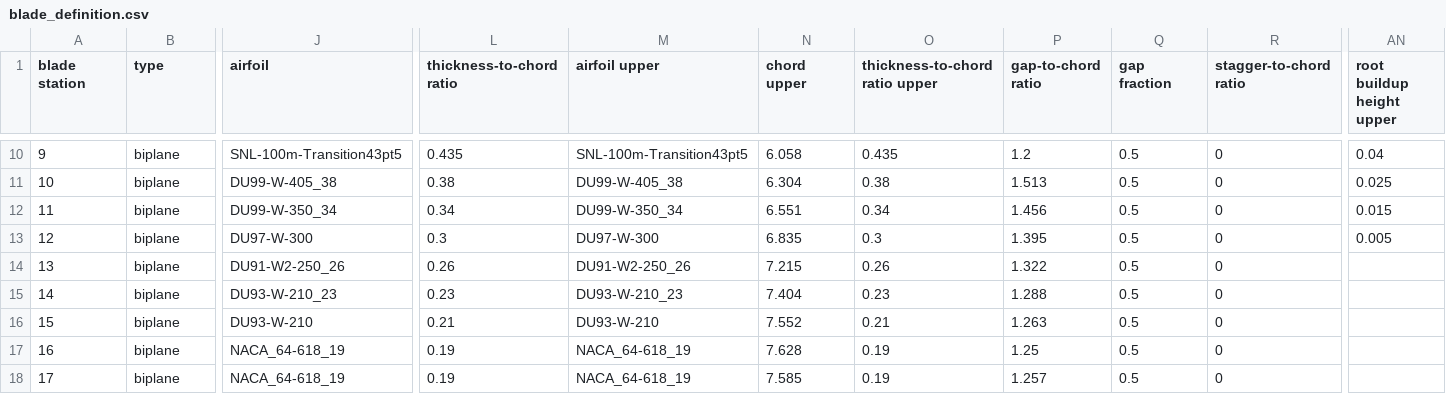
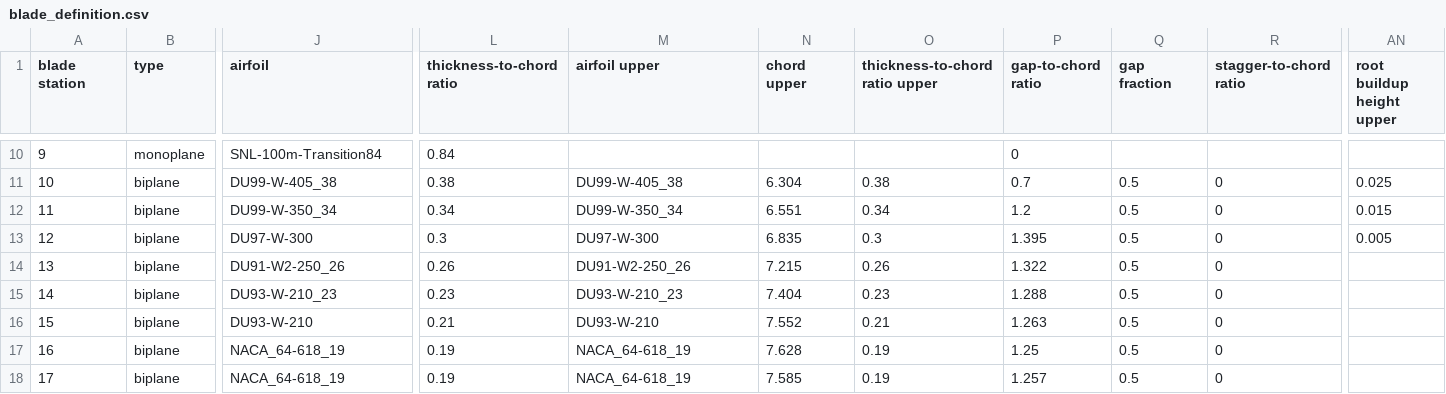
Before and after one commit to perryjohnson/biplaneblade, a CSV file: biplane_flap-sym_no-stagger/blade_definition.csv, drawn as a sheet; only a part is shown, gaps mark what is left out; the diff covers the shown part only; the diff names each change by its address in the sheet, - before the commit and + after, or states it on an @@ line.

Commit message:
refined (smoothed) the root joint on biplane blade 1

```diff
--- a/biplane_flap-sym_no-stagger/blade_definition.csv
+++ b/biplane_flap-sym_no-stagger/blade_definition.csv
-B10 (type): biplane
+B10 (type): monoplane
-J10 (airfoil): SNL-100m-Transition43pt5
+J10 (airfoil): SNL-100m-Transition84
-L10 (thickness-to-chord ratio): 0.435
+L10 (thickness-to-chord ratio): 0.84
-M10 (airfoil upper): SNL-100m-Transition43pt5
+M10 (airfoil upper): (empty)
-N10 (chord upper): 6.058
+N10 (chord upper): (empty)
-O10 (thickness-to-chord ratio upper): 0.435
+O10 (thickness-to-chord ratio upper): (empty)
-P10 (gap-to-chord ratio): 1.2
+P10 (gap-to-chord ratio): 0
-Q10 (gap fraction): 0.5
+Q10 (gap fraction): (empty)
-R10 (stagger-to-chord ratio): 0
+R10 (stagger-to-chord ratio): (empty)
-AN10 (root buildup height upper): 0.04
+AN10 (root buildup height upper): (empty)
-P11 (gap-to-chord ratio): 1.513
+P11 (gap-to-chord ratio): 0.7
-P12 (gap-to-chord ratio): 1.456
+P12 (gap-to-chord ratio): 1.2
```
Also changed, not shown: 68 edited cells elsewhere in this file, 1 other file.
